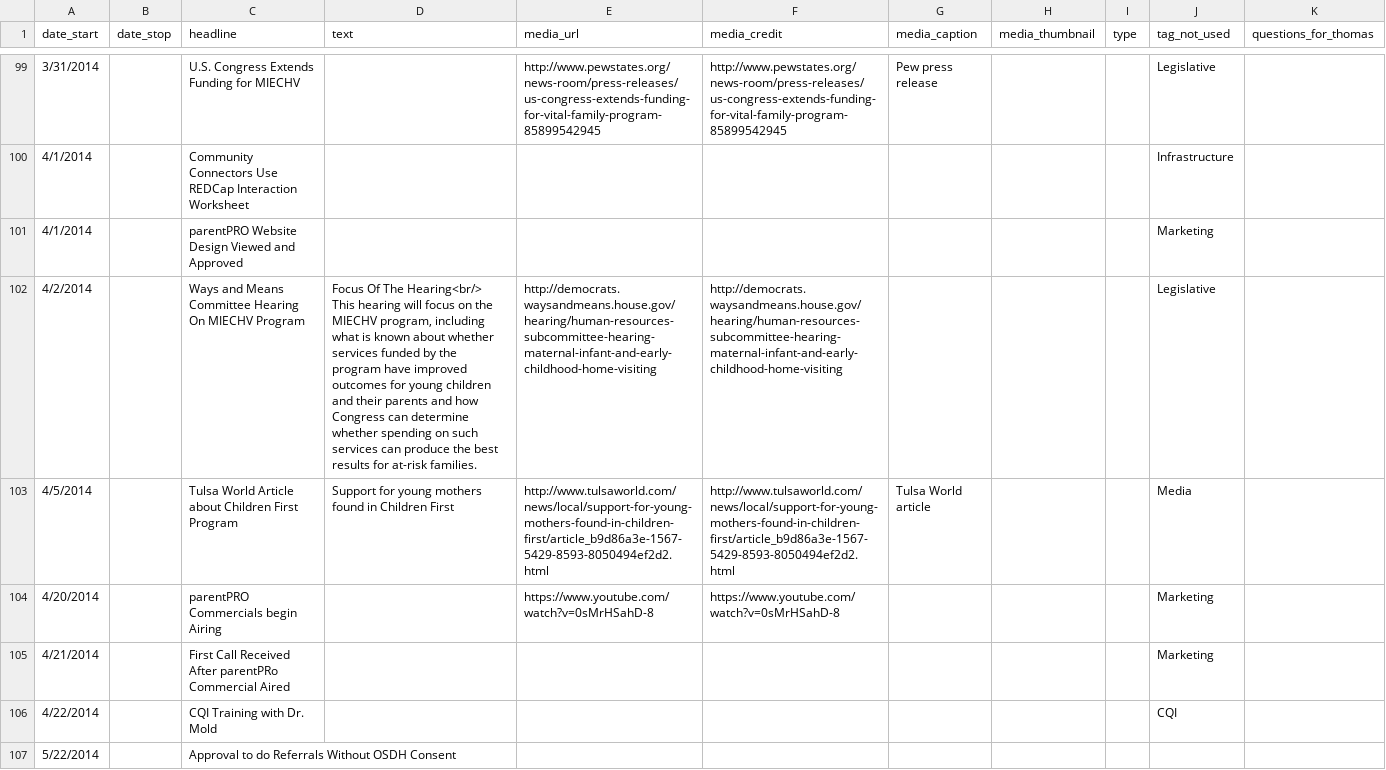
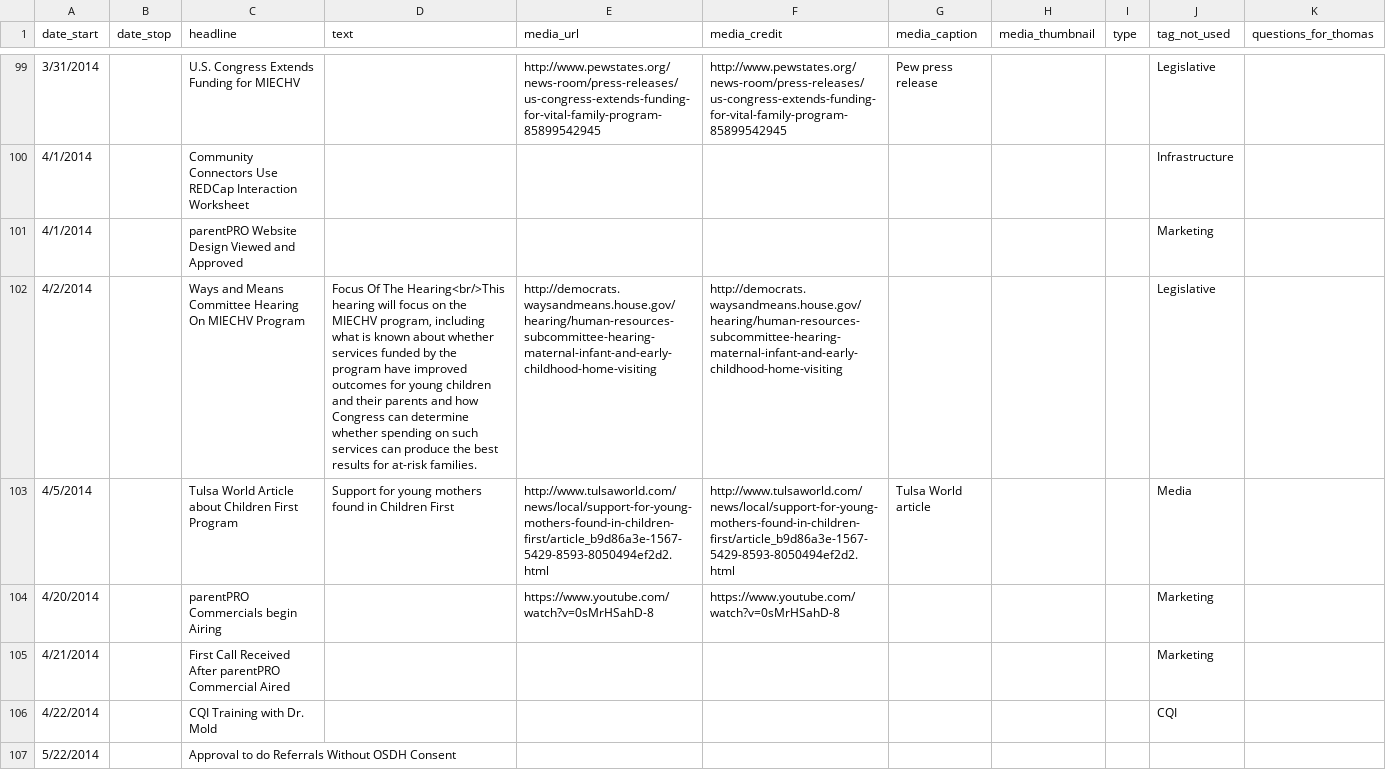
Before and after one commit to OuhscBbmc/MReportingPublic, a CSV file: DataPhiFree/Raw/MiechvProgressTimeline.csv, drawn as a sheet; only a part is shown, gaps mark what is left out; ↵ is a line break in a cell; the diff covers the shown part only; the diff names each change by its address in the sheet, - before the commit and + after, or states it on an @@ line.

```diff
--- a/DataPhiFree/Raw/MiechvProgressTimeline.csv
+++ b/DataPhiFree/Raw/MiechvProgressTimeline.csv
-D102 (text): …Of The Hearing<br/> ↵ This hearing will…
+D102 (text): …Of The Hearing<br/>This hearing will…
-C105 (headline): …Received After parentPRo Commercial Aired
+C105 (headline): …Received After parentPRO Commercial Aired
```
Also changed, not shown: 7 edited cells elsewhere in this file, 2 other files.
